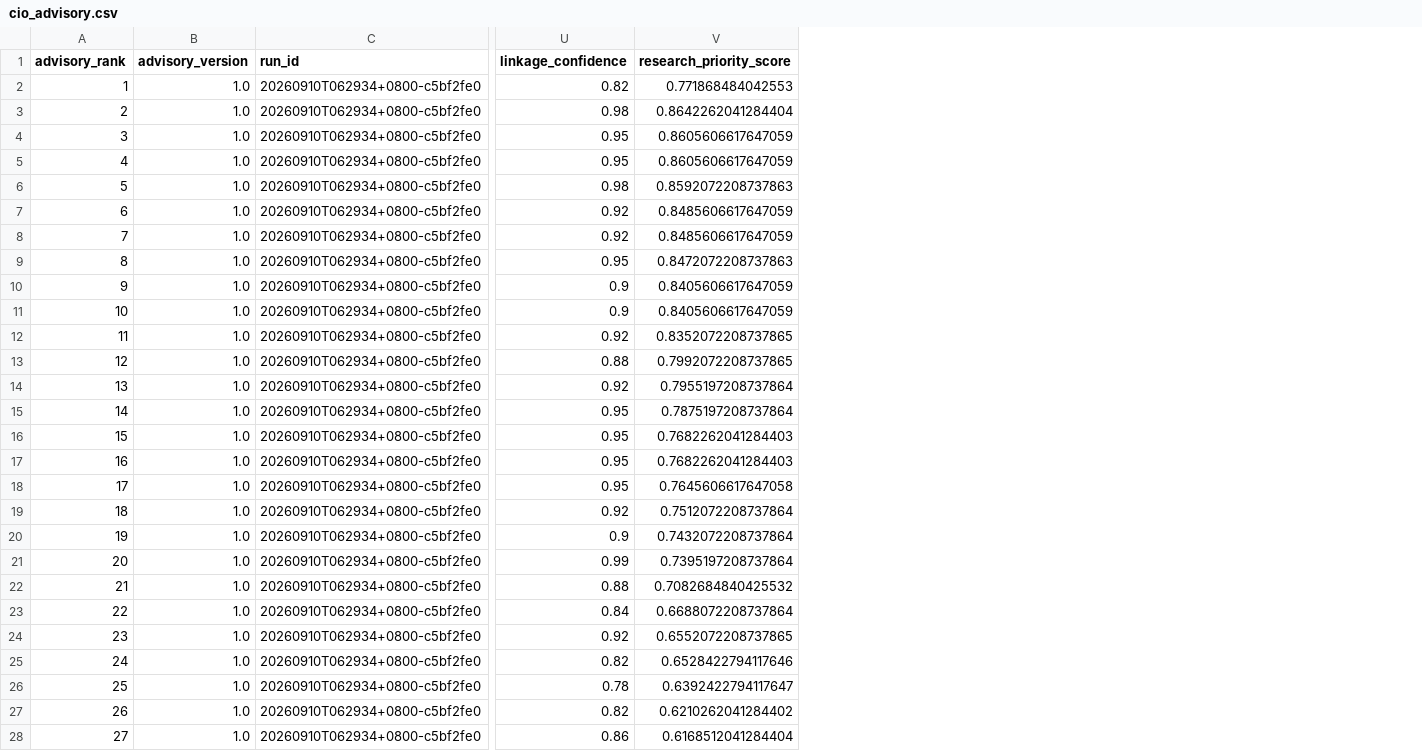
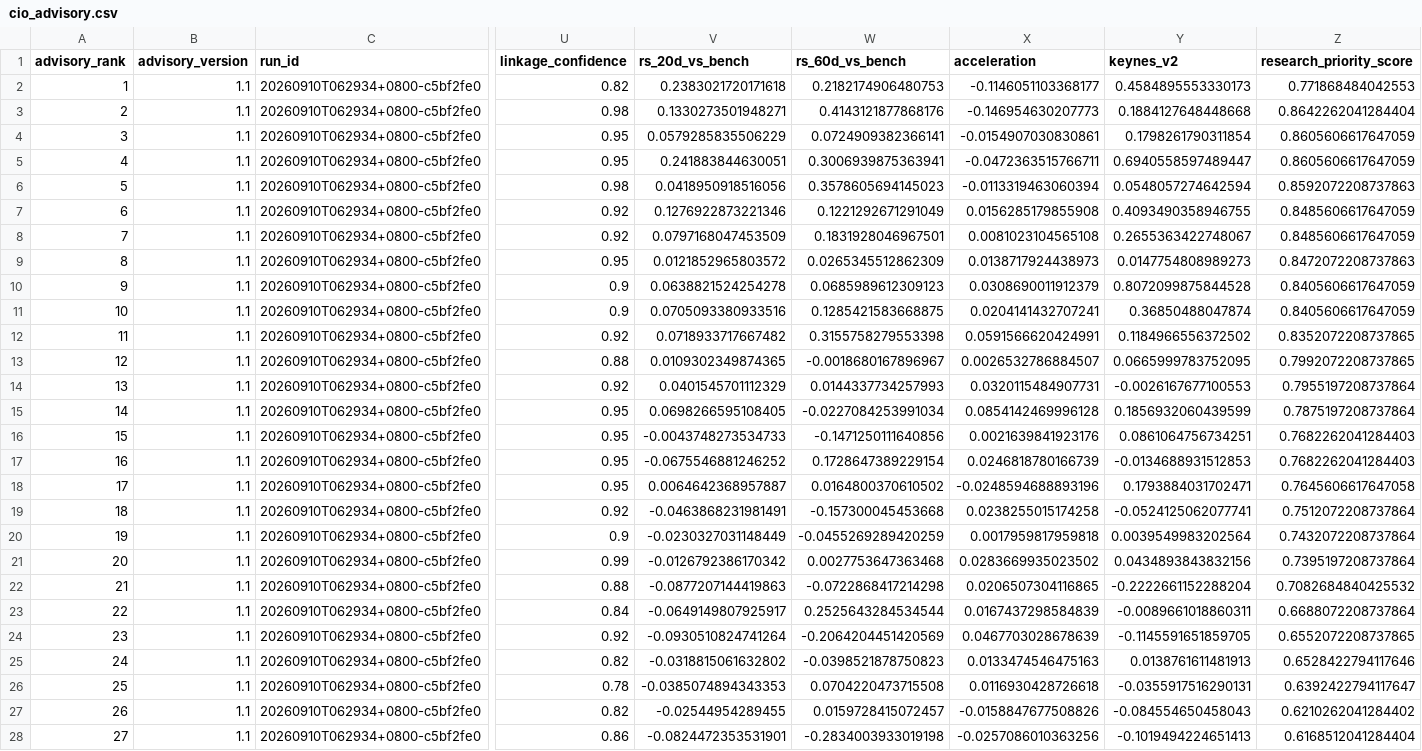
Before and after one commit to pa45251/alpha-hunter-v2, a CSV file: output/cio_advisory.csv, drawn as a sheet; only a part is shown, gaps mark what is left out; the diff covers the shown part only; the diff names each change by its address in the sheet, - before the commit and + after, or states it on an @@ line.

```diff
--- a/output/cio_advisory.csv
+++ b/output/cio_advisory.csv
+column V (rs_20d_vs_bench), rows 2-28: 0.2383021720171618 | 0.1330273501948271 | 0.0579285835506229 | 0.241883844630051 | 0.0418950918516056 | 0.1276922873221346 | 0.0797168047453509 | 0.0121852965803572 | 0.0638821524254278 | 0.0705093380933516 | 0.0718933717667482 | 0.0109302349874365 | 0.0401545701112329 | 0.0698266595108405 | -0.0043748273534733 | -0.0675546881246252 | 0.0064642368957887 | -0.0463868231981491 | -0.0230327031148449 | -0.0126792386170342 | -0.0877207144419863 | -0.0649149807925917 | -0.0930510824741264 | -0.0318815061632802 | -0.0385074894343353 | -0.02544954289455 | -0.0824472353531901
+column W (rs_60d_vs_bench), rows 2-28: 0.2182174906480753 | 0.4143121877868176 | 0.0724909382366141 | 0.3006939875363941 | 0.3578605694145023 | 0.1221292671291049 | 0.1831928046967501 | 0.0265345512862309 | 0.0685989612309123 | 0.1285421583668875 | 0.3155758279553398 | -0.0018680167896967 | 0.0144337734257993 | -0.0227084253991034 | -0.1471250111640856 | 0.1728647389229154 | 0.0164800370610502 | -0.157300045453668 | -0.0455269289420259 | 0.0027753647363468 | -0.0722868417214298 | 0.2525643284534544 | -0.2064204451420569 | -0.0398521878750823 | 0.0704220473715508 | 0.0159728415072457 | -0.2834003933019198
+column X (acceleration), rows 2-28: -0.1146051103368177 | -0.146954630207773 | -0.0154907030830861 | -0.0472363515766711 | -0.0113319463060394 | 0.0156285179855908 | 0.0081023104565108 | 0.0138717924438973 | 0.0308690011912379 | 0.0204141432707241 | 0.0591566620424991 | 0.0026532786884507 | 0.0320115484907731 | 0.0854142469996128 | 0.0021639841923176 | 0.0246818780166739 | -0.0248594688893196 | 0.0238255015174258 | 0.0017959817959818 | 0.0283669935023502 | 0.0206507304116865 | 0.0167437298584839 | 0.0467703028678639 | 0.0133474546475163 | 0.0116930428726618 | -0.0158847677508826 | -0.0257086010363256
+column Y (keynes_v2), rows 2-28: 0.4584895553330173 | 0.1884127648448668 | 0.1798261790311854 | 0.6940558597489447 | 0.0548057274642594 | 0.4093490358946755 | 0.2655363422748067 | 0.0147754808989273 | 0.8072099875844528 | 0.36850488047874 | 0.1184966556372502 | 0.0665999783752095 | -0.0026167677100553 | 0.1856932060439599 | 0.0861064756734251 | -0.0134688931512853 | 0.1793884031702471 | -0.0524125062077741 | 0.0039549983202564 | 0.0434893843832156 | -0.2222661152288204 | -0.0089661018860311 | -0.1145591651859705 | 0.0138761611481913 | -0.0355917516290131 | -0.084554650458043 | -0.1019494224651413
-B2:B28 (advisory_version): 1.0
+B2:B28 (advisory_version): 1.1
```
Also changed, not shown: 12 edited cells elsewhere in this file, output/entry_plans_v2.csv, 8 other files.
